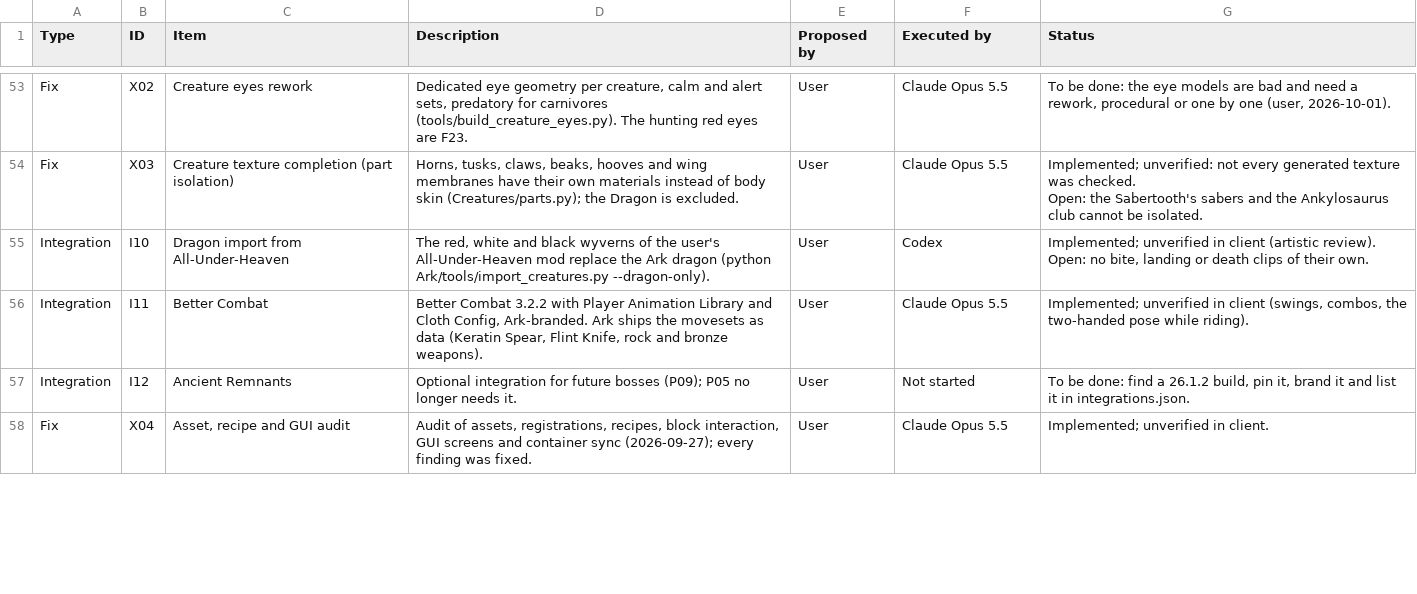
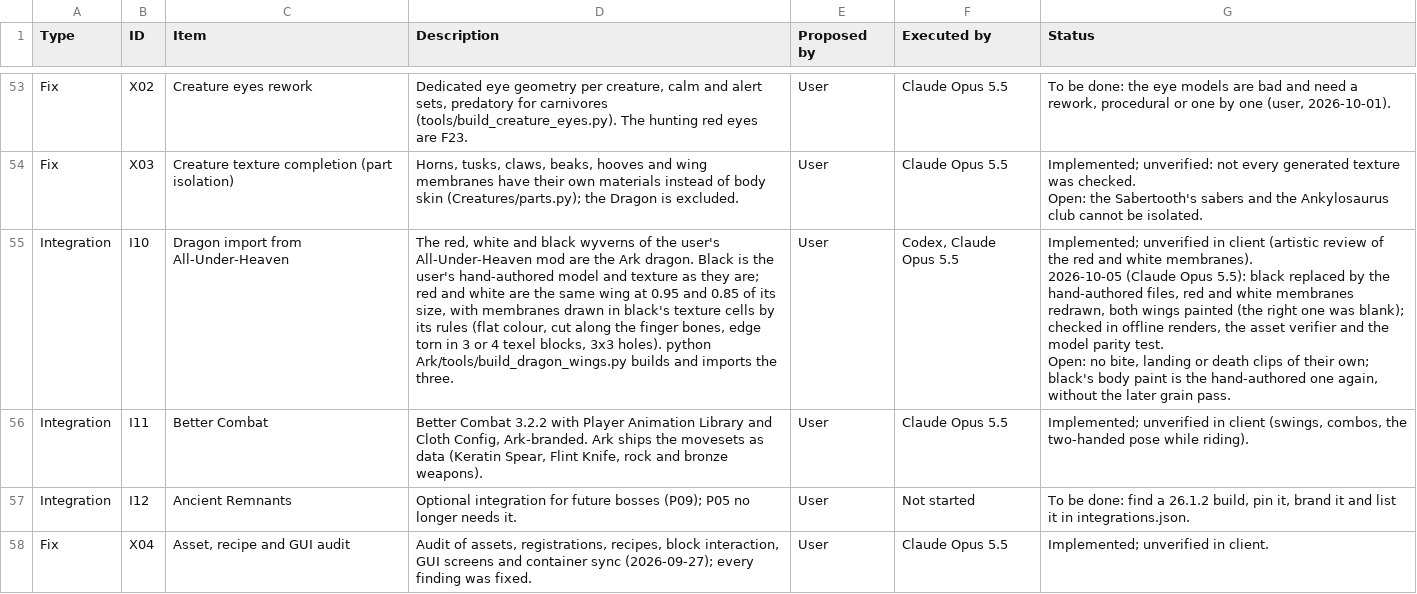
Before and after one commit to Nezv/Ark-Survival-Returns, a CSV file: Dashboard.csv, drawn as a sheet; only a part is shown, gaps mark what is left out.

```diff
--- a/Dashboard.csv
+++ b/Dashboard.csv
@@ -84,4 +84,5 @@ Fix,X03,Creature texture completion (part isolation),"Horns, tusks, claws, beaks
 Open: the Sabertooth's sabers and the Ankylosaurus club cannot be isolated."
-Integration,I10,Dragon import from All-Under-Heaven,"The red, white and black wyverns of the user's All-Under-Heaven mod replace the Ark dragon (python Ark/tools/import_creatures.py --dragon-only).",User,Codex,"Implemented; unverified in client (artistic review).
-Open: no bite, landing or death clips of their own."
+Integration,I10,Dragon import from All-Under-Heaven,"The red, white and black wyverns of the user's All-Under-Heaven mod are the Ark dragon. Black is the user's hand-authored model and texture as they are; red and white are the same wing at 0.95 and 0.85 of its size, with membranes drawn in black's texture cells by its rules (flat colour, cut along the finger bones, edge torn in 3 or 4 texel blocks, 3x3 holes). python Ark/tools/build_dragon_wings.py builds and imports the three.",User,"Codex, Claude Opus 5.5","Implemented; unverified in client (artistic review of the red and white membranes).
+2026-10-05 (Claude Opus 5.5): black replaced by the hand-authored files, red and white membranes redrawn, both wings painted (the right one was blank); checked in offline renders, the asset verifier and the model parity test.
+Open: no bite, landing or death clips of their own; black's body paint is the hand-authored one again, without the later grain pass."
 Integration,I11,Better Combat,"Better Combat 3.2.2 with Player Animation Library and Cloth Config, Ark-branded. Ark ships the movesets as data (Keratin Spear, Flint Knife, rock and bronze weapons).",User,Claude Opus 5.5,"Implemented; unverified in client (swings, combos, the two-handed pose while riding)."
```
Also changed, not shown: 14 other files.
